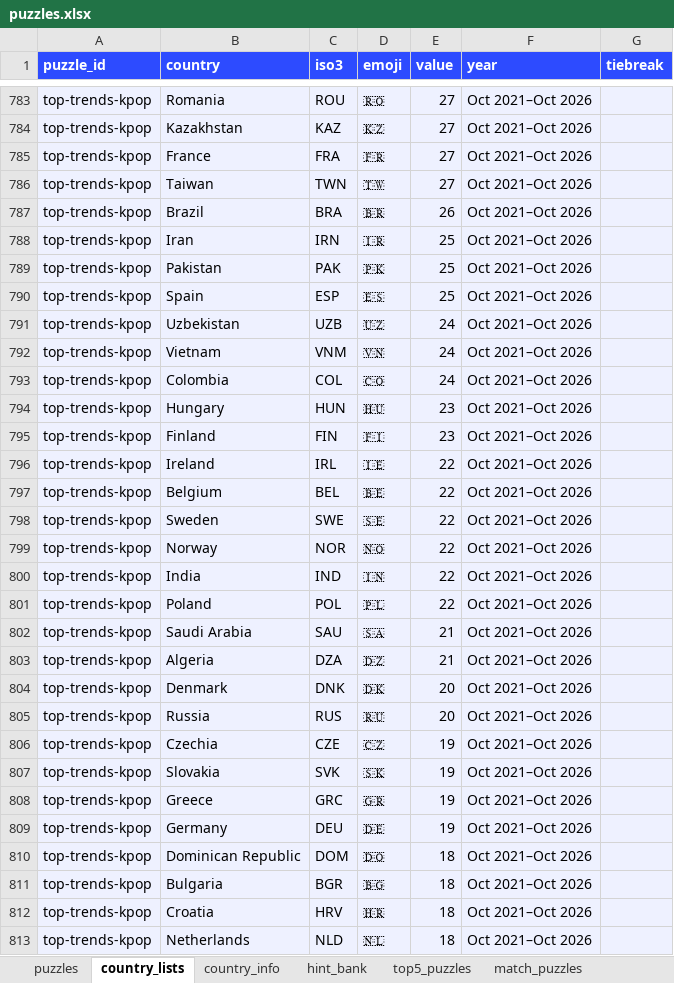
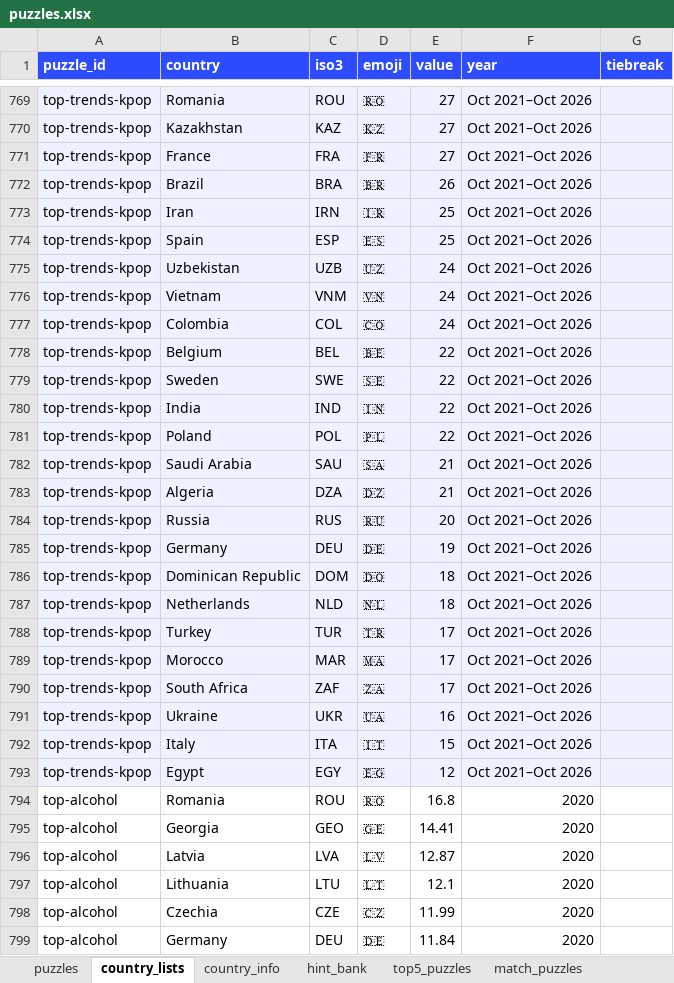
Before and after one commit to MichaelYao88/rankd, an Excel workbook: puzzles.xlsx, sheet country_lists, drawn as a sheet; only a part is shown, gaps mark what is left out; the shorter side is filled out with more unchanged rows; values as stored, in another font and other column widths than the file's, no borders; the diff covers the shown part only; the diff names each change by its address in the sheet, - before the commit and + after, or states it on an @@ line.

```diff
--- a/puzzles.xlsx (sheet country_lists)
+++ b/puzzles.xlsx (sheet country_lists)
-row 786: top-trends-kpop | Taiwan | TWN | 🇹🇼 | 27 | Oct 2021–Oct 2026
-row 789: top-trends-kpop | Pakistan | PAK | 🇵🇰 | 25 | Oct 2021–Oct 2026
-row 794: top-trends-kpop | Hungary | HUN | 🇭🇺 | 23 | Oct 2021–Oct 2026
-row 795: top-trends-kpop | Finland | FIN | 🇫🇮 | 23 | Oct 2021–Oct 2026
-row 796: top-trends-kpop | Ireland | IRL | 🇮🇪 | 22 | Oct 2021–Oct 2026
-row 799: top-trends-kpop | Norway | NOR | 🇳🇴 | 22 | Oct 2021–Oct 2026
-row 804: top-trends-kpop | Denmark | DNK | 🇩🇰 | 20 | Oct 2021–Oct 2026
-row 806: top-trends-kpop | Czechia | CZE | 🇨🇿 | 19 | Oct 2021–Oct 2026
-row 807: top-trends-kpop | Slovakia | SVK | 🇸🇰 | 19 | Oct 2021–Oct 2026
-row 808: top-trends-kpop | Greece | GRC | 🇬🇷 | 19 | Oct 2021–Oct 2026
-row 811: top-trends-kpop | Bulgaria | BGR | 🇧🇬 | 18 | Oct 2021–Oct 2026
-row 812: top-trends-kpop | Croatia | HRV | 🇭🇷 | 18 | Oct 2021–Oct 2026
```
Also changed, not shown: 19 removed rows elsewhere in this sheet, sheet hint_bank, sheet puzzles, sheet top5_puzzles, 8 other files.
